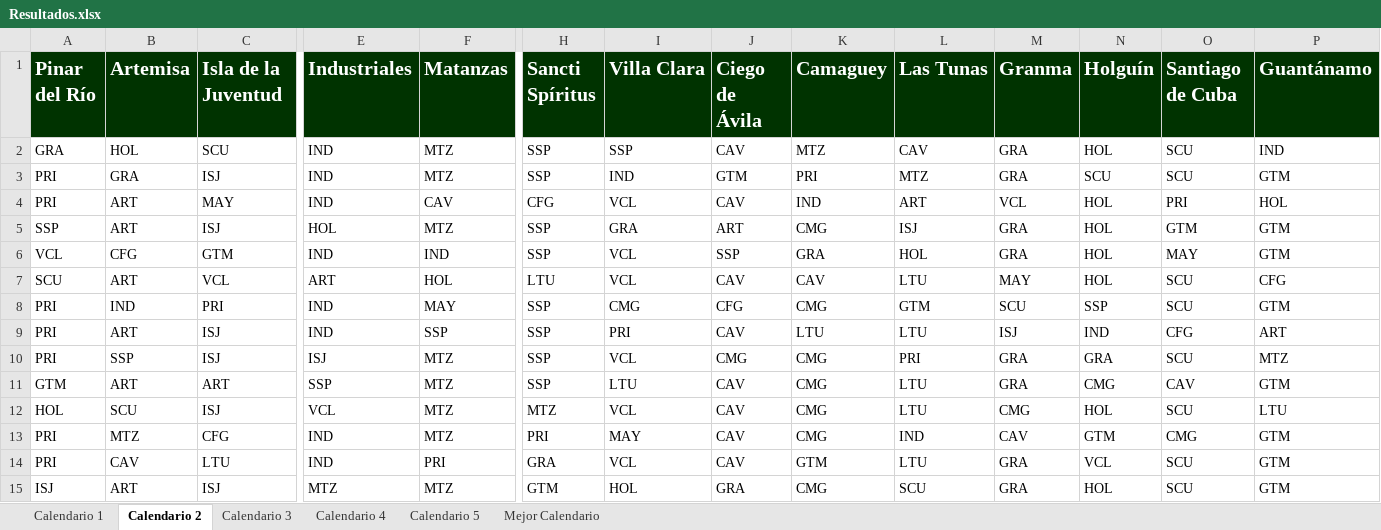
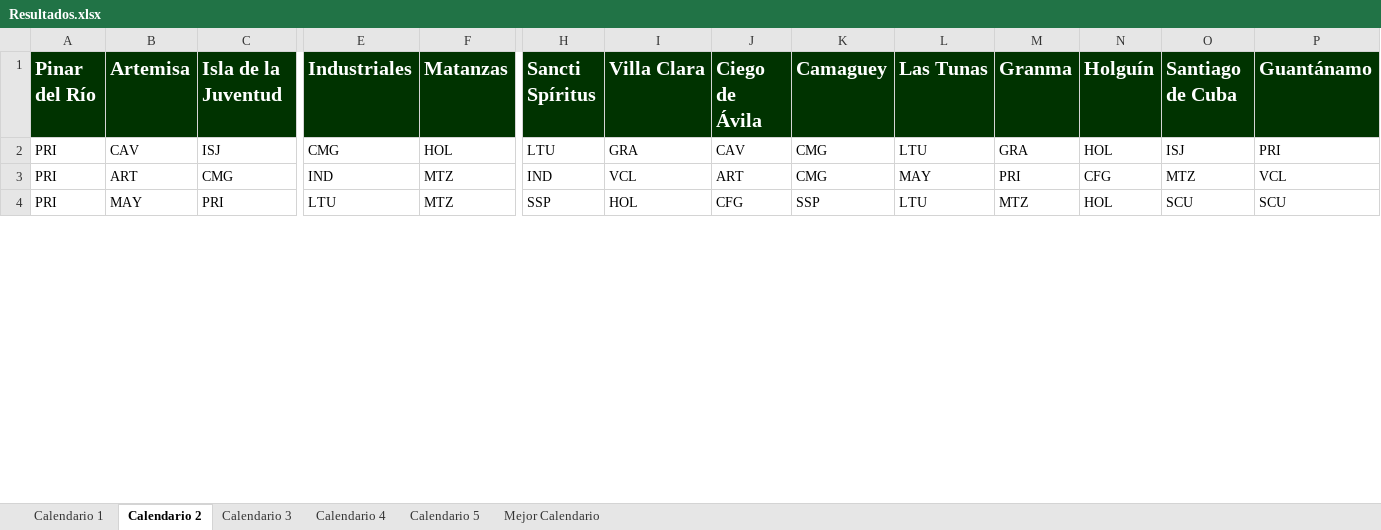
Before and after one commit to Rafa-Gayoso/SNB-Biciam, an Excel workbook: src/files/Resultados.xlsx, sheet Calendario 2, drawn as a sheet; only a part is shown, gaps mark what is left out; values as stored, in another font and other column widths than the file's, no borders; removed rows and columns are numbered as before the commit, all else as after; rows hold the shown columns only; the diff covers the shown part only; the diff names each change by its address in the sheet, - before the commit and + after, or states it on an @@ line.

```diff
--- a/src/files/Resultados.xlsx (sheet Calendario 2)
+++ b/src/files/Resultados.xlsx (sheet Calendario 2)
-row 2: GRA | HOL | SCU | IND | MTZ | SSP | SSP | CAV | MTZ | CAV | GRA | HOL | SCU | IND
-row 3: PRI | GRA | ISJ | IND | MTZ | SSP | IND | GTM | PRI | MTZ | GRA | SCU | SCU | GTM
+row 2: PRI | CAV | ISJ | CMG | HOL | LTU | GRA | CAV | CMG | LTU | GRA | HOL | ISJ | PRI
-C3 (Isla de la Juventud): MAY
+C3 (Isla de la Juventud): CMG
-F3 (Matanzas): CAV
+F3 (Matanzas): MTZ
-H3 (Sancti Spíritus): CFG
+H3 (Sancti Spíritus): IND
-J3 (Ciego de Ávila): CAV
+J3 (Ciego de Ávila): ART
-K3 (Camaguey): IND
+K3 (Camaguey): CMG
-L3 (Las Tunas): ART
+L3 (Las Tunas): MAY
-M3 (Granma): VCL
+M3 (Granma): PRI
-N3 (Holguín): HOL
+N3 (Holguín): CFG
-O3 (Santiago de Cuba): PRI
+O3 (Santiago de Cuba): MTZ
-P3 (Guantánamo): HOL
+P3 (Guantánamo): VCL
-row 5: SSP | ART | ISJ | HOL | MTZ | SSP | GRA | ART | CMG | ISJ | GRA | HOL | GTM | GTM
-row 6: VCL | CFG | GTM | IND | IND | SSP | VCL | SSP | GRA | HOL | GRA | HOL | MAY | GTM
-row 7: SCU | ART | VCL | ART | HOL | LTU | VCL | CAV | CAV | LTU | MAY | HOL | SCU | CFG
-B4 (Artemisa): IND
+B4 (Artemisa): MAY
-E4 (Industriales): IND
+E4 (Industriales): LTU
-F4 (Matanzas): MAY
+F4 (Matanzas): MTZ
-I4 (Villa Clara): CMG
+I4 (Villa Clara): HOL
-K4 (Camaguey): CMG
+K4 (Camaguey): SSP
-L4 (Las Tunas): GTM
+L4 (Las Tunas): LTU
-M4 (Granma): SCU
+M4 (Granma): MTZ
-N4 (Holguín): SSP
+N4 (Holguín): HOL
-P4 (Guantánamo): GTM
+P4 (Guantánamo): SCU
-row 9: PRI | ART | ISJ | IND | SSP | SSP | PRI | CAV | LTU | LTU | ISJ | IND | CFG | ART
-row 10: PRI | SSP | ISJ | ISJ | MTZ | SSP | VCL | CMG | CMG | PRI | GRA | GRA | SCU | MTZ
-row 11: GTM | ART | ART | SSP | MTZ | SSP | LTU | CAV | CMG | LTU | GRA | CMG | CAV | GTM
-row 12: HOL | SCU | ISJ | VCL | MTZ | MTZ | VCL | CAV | CMG | LTU | CMG | HOL | SCU | LTU
-row 13: PRI | MTZ | CFG | IND | MTZ | PRI | MAY | CAV | CMG | IND | CAV | GTM | CMG | GTM
-row 14: PRI | CAV | LTU | IND | PRI | GRA | VCL | CAV | GTM | LTU | GRA | VCL | SCU | GTM
-row 15: ISJ | ART | ISJ | MTZ | MTZ | GTM | HOL | GRA | CMG | SCU | GRA | HOL | SCU | GTM
```
Also changed, not shown: 19 added rows, 8 removed rows and 1073 edited cells elsewhere in this sheet, sheet Calendario 5, sheet Calendario 4, sheet Calendario 3, sheet Calendario 1, sheet Mejor Calendario, 41 other files.
